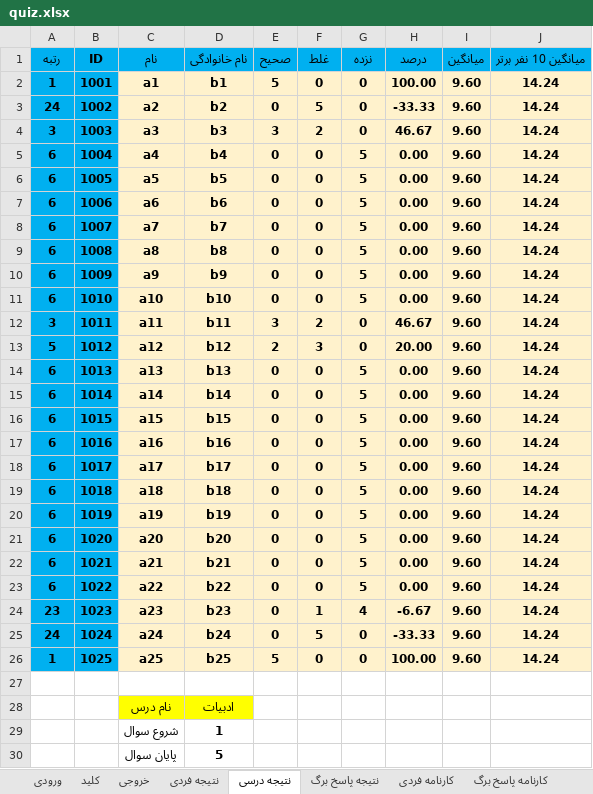
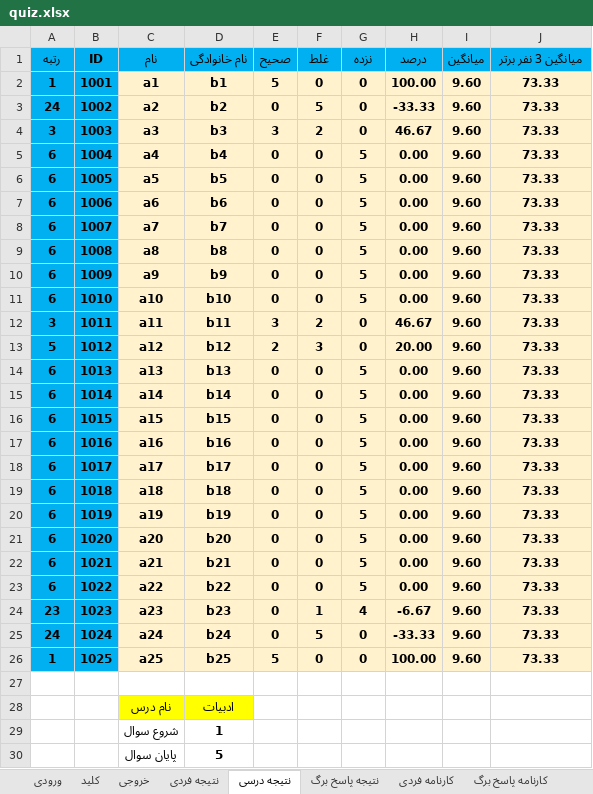
Before and after one commit to babajorab/Quiz, an Excel workbook: quiz.xlsx, sheet نتیجه درسی, drawn as a sheet; only a part is shown; values as stored, in another font and other column widths than the file's, no borders; conditional formats not drawn; the diff covers the shown part only; the diff names each change by its address in the sheet, - before the commit and + after, or states it on an @@ line.

```diff
--- a/quiz.xlsx (sheet نتیجه درسی)
+++ b/quiz.xlsx (sheet نتیجه درسی)
-J1: میانگین 10 نفر برتر
+J1: میانگین 3 نفر برتر
-J2:J26 (میانگین 3 نفر برتر): 14.24
+J2:J26 (میانگین 3 نفر برتر): 73.33
```
Also changed, not shown: 1 edited cell elsewhere in this sheet, sheet کارنامه فردی, sheet نتیجه فردی, sheet تنظیمات.
